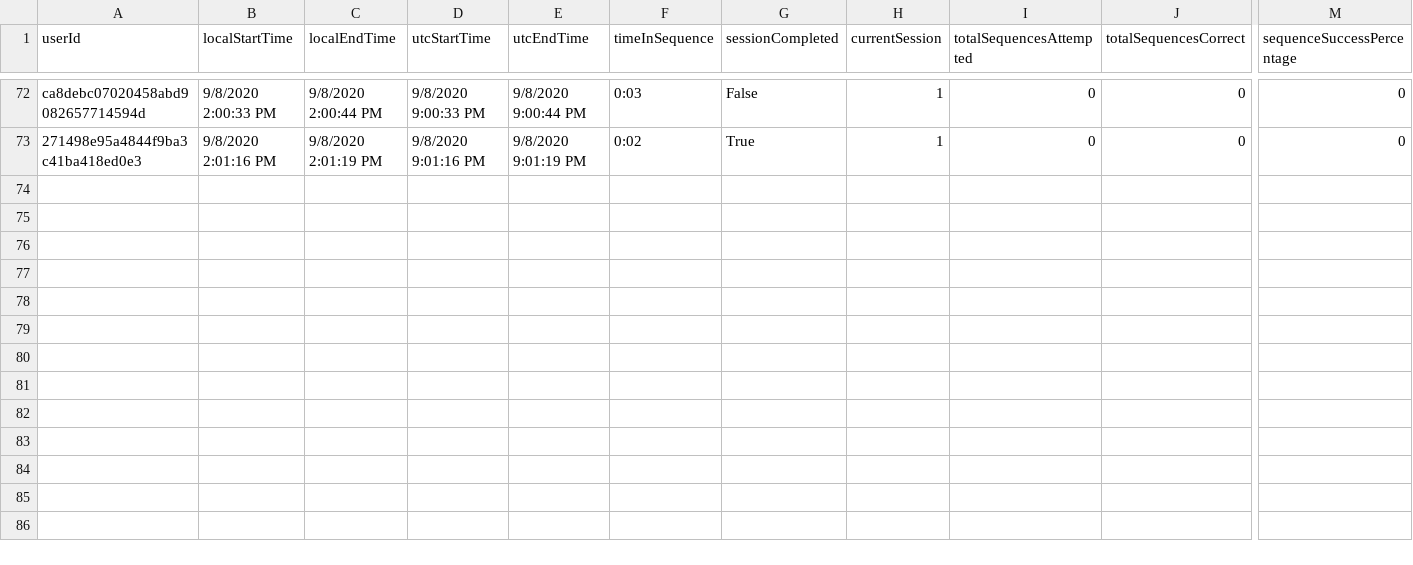
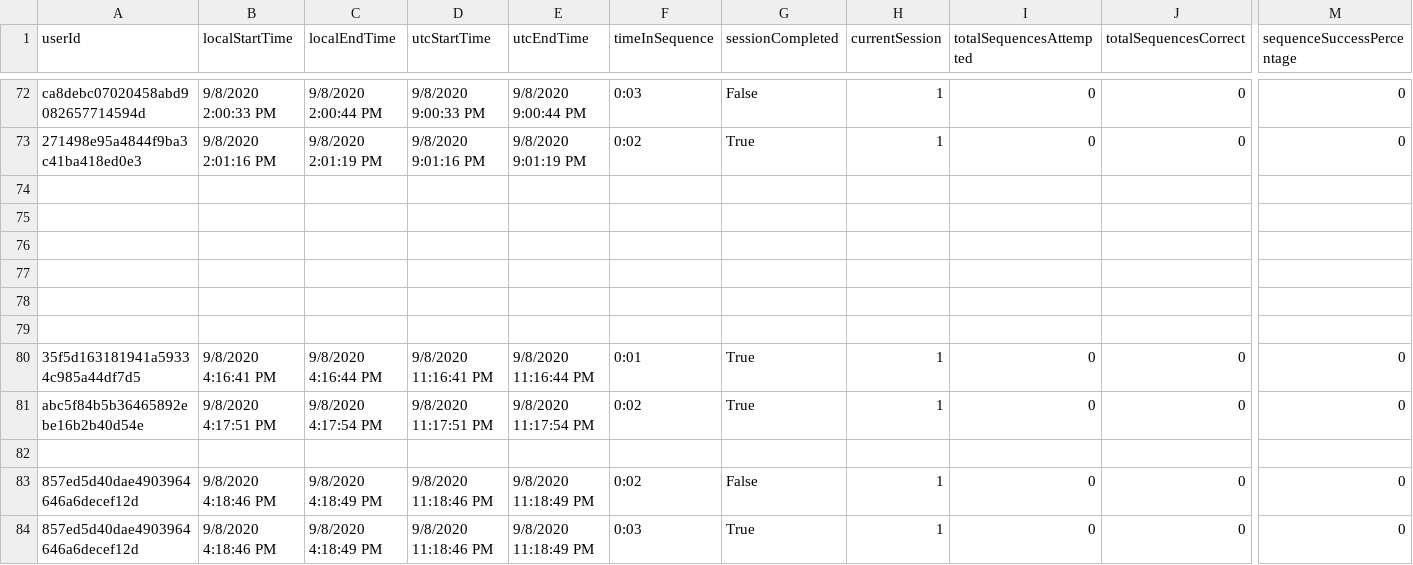
Before and after one commit to ReGame-VR/ReGame-Cognitive-Project, a CSV file: ReGameCognitive/Assets/Resources/SessionData.csv, drawn as a sheet; only a part is shown, gaps mark what is left out; rows hold the shown columns only; the diff names each change by its address in the sheet, - before the commit and + after, or states it on an @@ line.

```diff
--- a/ReGameCognitive/Assets/Resources/SessionData.csv
+++ b/ReGameCognitive/Assets/Resources/SessionData.csv
+row 74: (empty)
+row 75: (empty)
+row 76: (empty)
+row 77: (empty)
+row 78: (empty)
+row 79: (empty)
+row 80: 35f5d163181941a59334c985a44df7d5 | 9/8/2020 4:16:41 PM | 9/8/2020 4:16:44 PM | 9/8/2020 11:16:41 PM | 9/8/2020 11:16:44 PM | 0:01 | True | 1 | 0 | 0 | 0
+row 81: abc5f84b5b36465892ebe16b2b40d54e | 9/8/2020 4:17:51 PM | 9/8/2020 4:17:54 PM | 9/8/2020 11:17:51 PM | 9/8/2020 11:17:54 PM | 0:02 | True | 1 | 0 | 0 | 0
+row 82: (empty)
+row 83: 857ed5d40dae4903964646a6decef12d | 9/8/2020 4:18:46 PM | 9/8/2020 4:18:49 PM | 9/8/2020 11:18:46 PM | 9/8/2020 11:18:49 PM | 0:02 | False | 1 | 0 | 0 | 0
+row 84: 857ed5d40dae4903964646a6decef12d | 9/8/2020 4:18:46 PM | 9/8/2020 4:18:49 PM | 9/8/2020 11:18:46 PM | 9/8/2020 11:18:49 PM | 0:03 | True | 1 | 0 | 0 | 0
```
Also changed, not shown: ReGameCognitive/Assets/Resources/SessionData.csvSessionData.csv, 3 other files.
